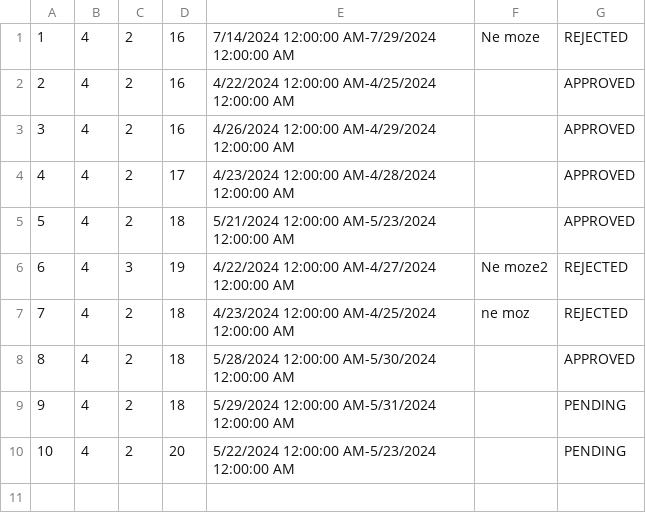
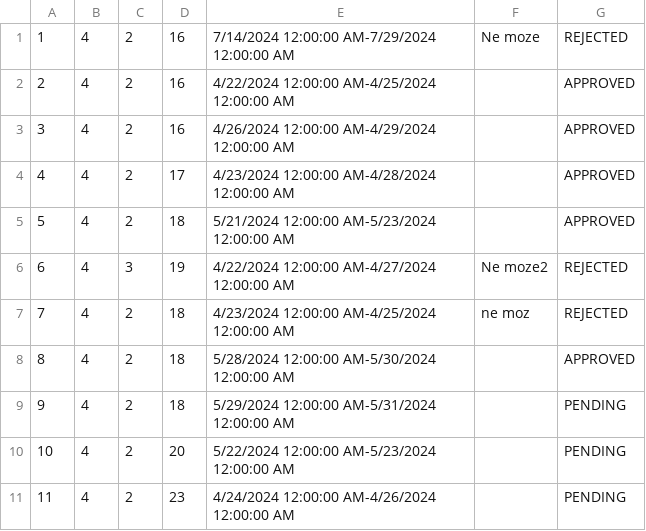
Before and after one commit to katarinap02/booking-application, a CSV file: Resources/Data/delay_requests.csv, drawn as a sheet.

Commit message:
Organized delay requests page

```diff
--- a/Resources/Data/delay_requests.csv
+++ b/Resources/Data/delay_requests.csv
@@ -10 +10,2 @@
 10|4|2|20|5/22/2024 12:00:00 AM-5/23/2024 12:00:00 AM||PENDING
+11|4|2|23|4/24/2024 12:00:00 AM-4/26/2024 12:00:00 AM||PENDING
```
Also changed, not shown: 6 other files.
